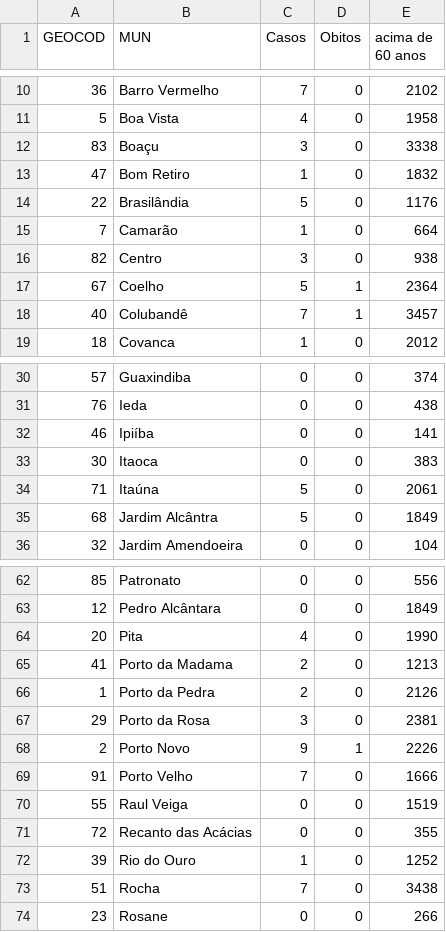
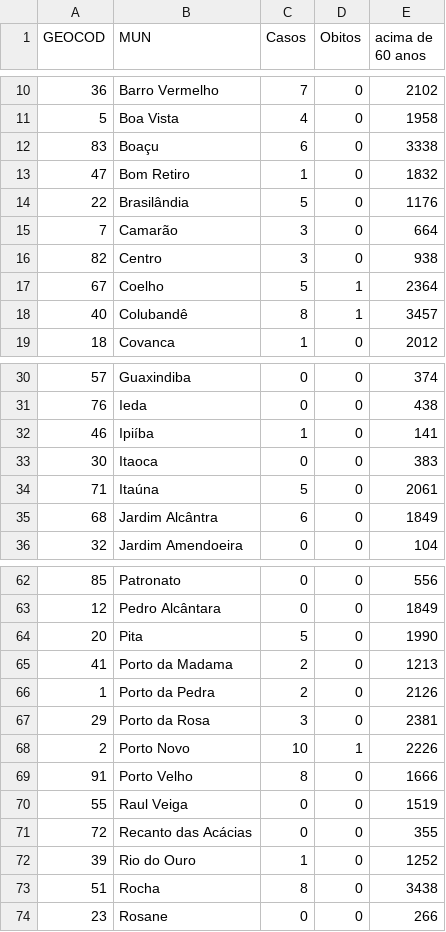
Before and after one commit to dageop/SG, a CSV file: casos_bairro.csv, drawn as a sheet; only a part is shown, gaps mark what is left out; the diff covers the shown part only.

Commit message:
Add files via upload

```diff
--- a/casos_bairro.csv
+++ b/casos_bairro.csv
@@ -11,9 +11,9 @@ GEOCOD;MUN;Casos;Obitos;acima de 60 anos
 5;Boa Vista;4;0;1958
-83;Boaçu;3;0;3338
+83;Boaçu;6;0;3338
 47;Bom Retiro;1;0;1832
 22;Brasilândia;5;0;1176
-7;Camarão;1;0;664
+7;Camarão;3;0;664
 82;Centro;3;0;938
 67;Coelho;5;1;2364
-40;Colubandê;7;1;3457
+40;Colubandê;8;1;3457
 18;Covanca;1;0;2012
@@ -31,6 +31,6 @@ GEOCOD;MUN;Casos;Obitos;acima de 60 anos
 76;Ieda;0;0;438
-46;Ipiíba;0;0;141
+46;Ipiíba;1;0;141
 30;Itaoca;0;0;383
 71;Itaúna;5;0;2061
-68;Jardim Alcântra;5;0;1849
+68;Jardim Alcântra;6;0;1849
 32;Jardim Amendoeira;0;0;104
@@ -63,3 +63,3 @@ GEOCOD;MUN;Casos;Obitos;acima de 60 anos
 12;Pedro Alcântara;0;0;1849
-20;Pita;4;0;1990
+20;Pita;5;0;1990
 41;Porto da Madama;2;0;1213
@@ -67,4 +67,4 @@ GEOCOD;MUN;Casos;Obitos;acima de 60 anos
 29;Porto da Rosa;3;0;2381
-2;Porto Novo;9;1;2226
-91;Porto Velho;7;0;1666
+2;Porto Novo;10;1;2226
+91;Porto Velho;8;0;1666
 55;Raul Veiga;0;0;1519
@@ -72,3 +72,3 @@ GEOCOD;MUN;Casos;Obitos;acima de 60 anos
 39;Rio do Ouro;1;0;1252
-51;Rocha;7;0;3438
+51;Rocha;8;0;3438
 23;Rosane;0;0;266
```
Also changed, not shown: 1 edited cell elsewhere in this file.
